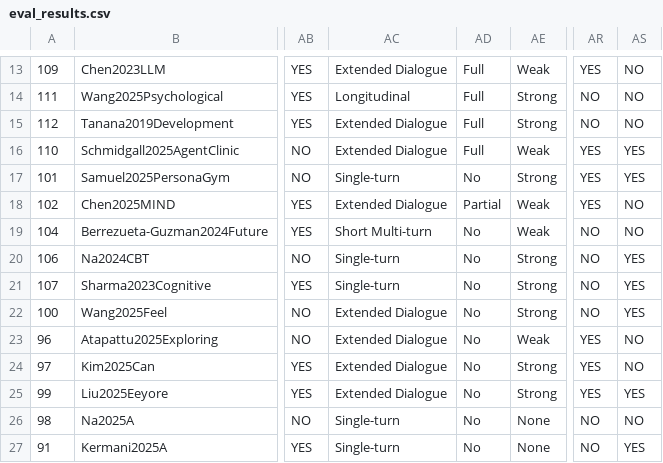
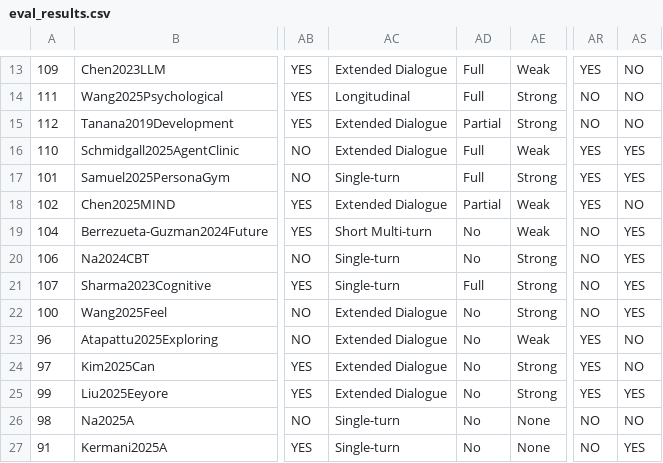
Before and after one commit to HandyWote/LLM-Evaluation, a CSV file: extract/eval_results.csv, drawn as a sheet; only a part is shown, gaps mark what is left out; the diff covers the shown part only; the diff names each change by its address in the sheet, - before the commit and + after, or states it on an @@ line.

Commit message:
fix: verify and fix evidence quality across all 48 eval reports
- Replace 163 TEMPLATE evidence ("No evidence of...") with verbatim PDF text
- Fix 41 FABRICATED evidence to match exact PDF substrings
- Fix 12 prompt_disclosure misclassifications (No → Full/Partial)
- Fix judgment values: Paper 77 reliability, Paper 83 failure analysis,
  Paper 1 LLM judge validation, Paper 104 dataset availability
- All 48 papers now pass verification: 0 TEMPLATE, 0 FABRICATED

```diff
--- a/extract/eval_results.csv
+++ b/extract/eval_results.csv
-AD15: Full
+AD15: Partial
-AD17: No
+AD17: Full
-AS19: NO
+AS19: YES
-AD21: No
+AD21: Full
```
Also changed, not shown: 15 edited cells elsewhere in this file, 33 other files.
